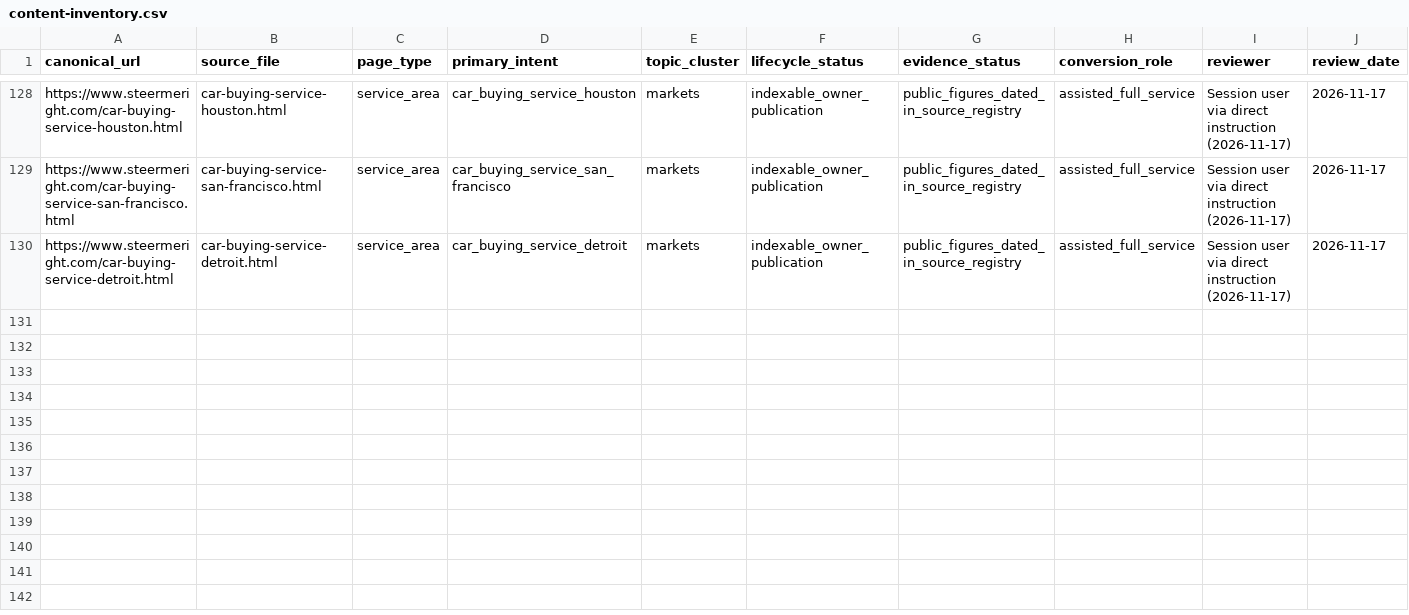
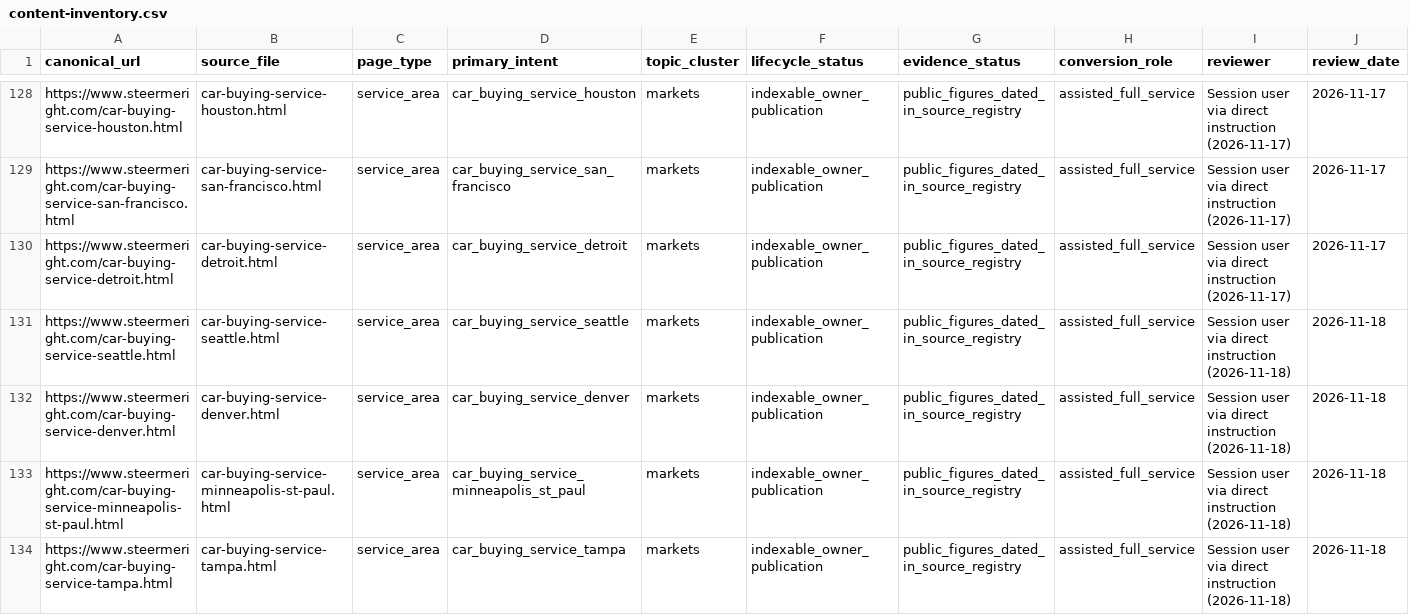
Before and after one commit to m1jenkins/Barton, a CSV file: data/content-inventory.csv, drawn as a sheet; only a part is shown, gaps mark what is left out; rows hold the shown columns only; the diff names each change by its address in the sheet, - before the commit and + after, or states it on an @@ line.

```diff
--- a/data/content-inventory.csv
+++ b/data/content-inventory.csv
+row 131: https://www.steermeright.com/car-buying-service-seattle.html | car-buying-service-seattle.html | service_area | car_buying_service_seattle | markets | indexable_owner_publication | public_figures_dated_in_source_registry | assisted_full_service | Session user via direct instruction (2026-11-18) | 2026-11-18
+row 132: https://www.steermeright.com/car-buying-service-denver.html | car-buying-service-denver.html | service_area | car_buying_service_denver | markets | indexable_owner_publication | public_figures_dated_in_source_registry | assisted_full_service | Session user via direct instruction (2026-11-18) | 2026-11-18
+row 133: https://www.steermeright.com/car-buying-service-minneapolis-st-paul.html | car-buying-service-minneapolis-st-paul.html | service_area | car_buying_service_minneapolis_st_paul | markets | indexable_owner_publication | public_figures_dated_in_source_registry | assisted_full_service | Session user via direct instruction (2026-11-18) | 2026-11-18
+row 134: https://www.steermeright.com/car-buying-service-tampa.html | car-buying-service-tampa.html | service_area | car_buying_service_tampa | markets | indexable_owner_publication | public_figures_dated_in_source_registry | assisted_full_service | Session user via direct instruction (2026-11-18) | 2026-11-18
```
Also changed, not shown: data/claims.csv, data/source-registry.csv, 53 other files.
